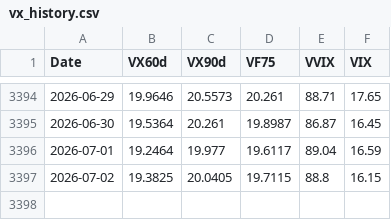
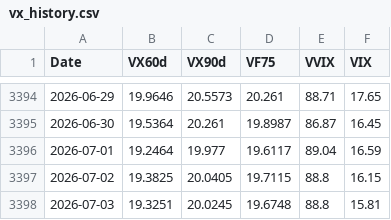
Before and after one commit to laimanto/VF75-strategy, a CSV file: data/vx_history.csv, drawn as a sheet; only a part is shown, gaps mark what is left out; the diff names each change by its address in the sheet, - before the commit and + after, or states it on an @@ line.

```diff
--- a/data/vx_history.csv
+++ b/data/vx_history.csv
+row 3398: 2026-07-03 | 19.3251 | 20.0245 | 19.6748 | 88.8 | 15.81
```
Also changed, not shown: data/features.csv, data/option_price.csv, 2 other files.
